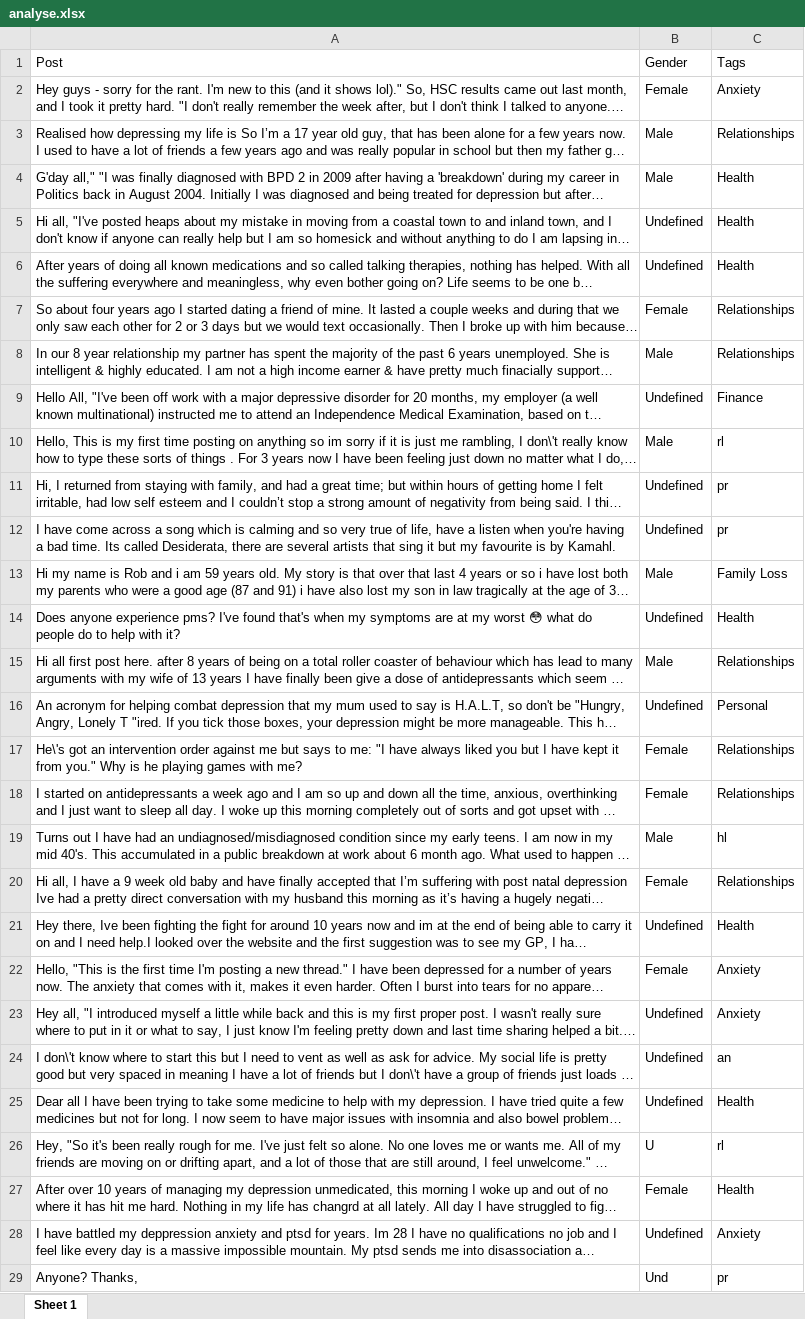
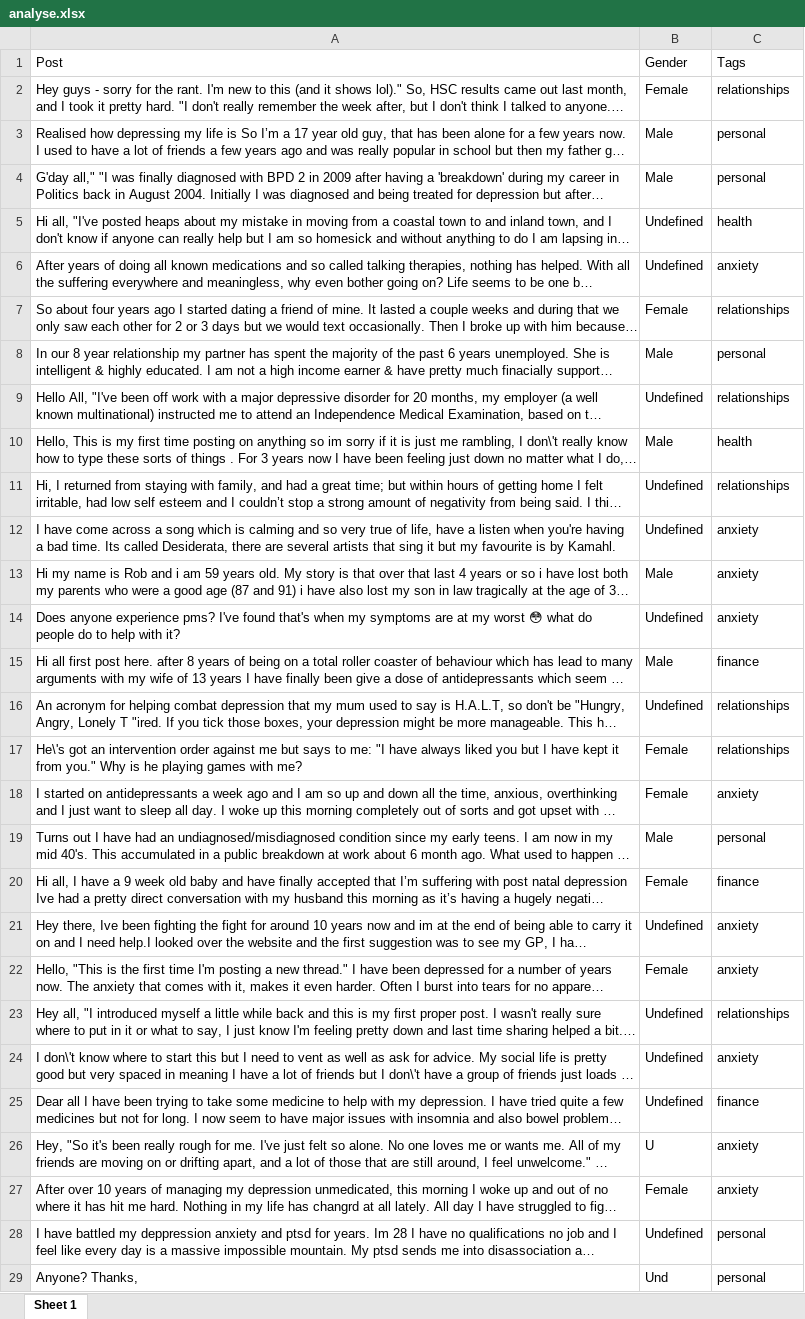
Before and after one commit to MayankGoel28/DepressionTagging, an Excel workbook: analyse.xlsx, sheet Sheet 1, drawn as a sheet; only a part is shown; long unchanged cells end in …; values as stored, in another font and other column widths than the file's, no borders; the diff covers the shown part only; the diff names each change by its address in the sheet, - before the commit and + after, or states it on an @@ line.

```diff
--- a/analyse.xlsx (sheet Sheet 1)
+++ b/analyse.xlsx (sheet Sheet 1)
-C2: Anxiety
+C2: relationships
-C3: Relationships
+C3: personal
-C4: Health
+C4: personal
-C5: Health
+C5: health
-C6: Health
+C6: anxiety
-C7: Relationships
+C7: relationships
-C8: Relationships
+C8: personal
-C9: Finance
+C9: relationships
-C10: rl
+C10: health
-C11: pr
+C11: relationships
-C12: pr
+C12: anxiety
-C13: Family Loss
+C13: anxiety
-C14: Health
+C14: anxiety
-C15: Relationships
+C15: finance
-C16: Personal
+C16: relationships
-C17: Relationships
+C17: relationships
-C18: Relationships
+C18: anxiety
-C19: hl
+C19: personal
-C20: Relationships
+C20: finance
-C21: Health
+C21: anxiety
-C22: Anxiety
+C22: anxiety
-C23: Anxiety
+C23: relationships
-C24: an
+C24: anxiety
-C25: Health
+C25: finance
-C26: rl
+C26: anxiety
-C27: Health
+C27: anxiety
-C28: Anxiety
+C28: personal
-C29: pr
+C29: personal
```
Also changed, not shown: 202 edited cells elsewhere in this sheet, 1 other file.
